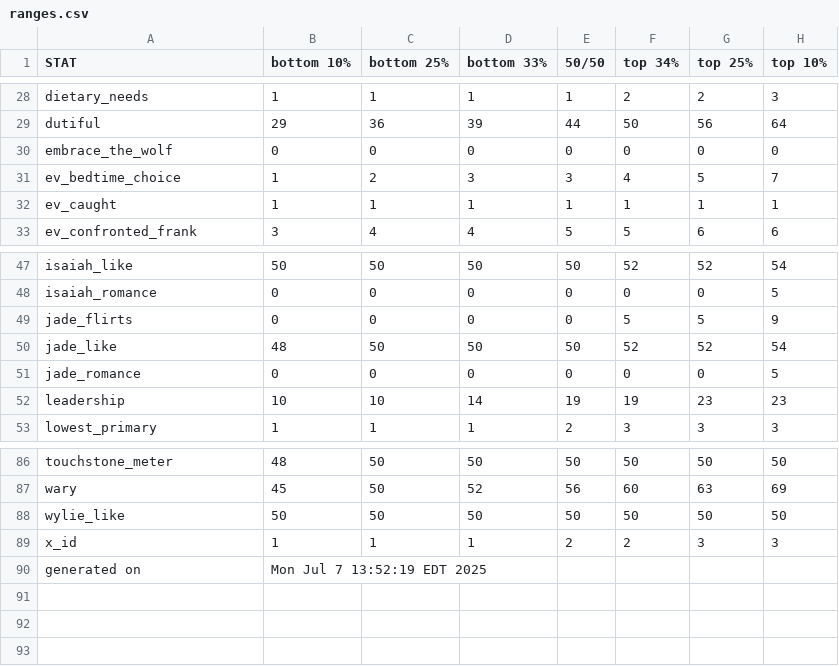
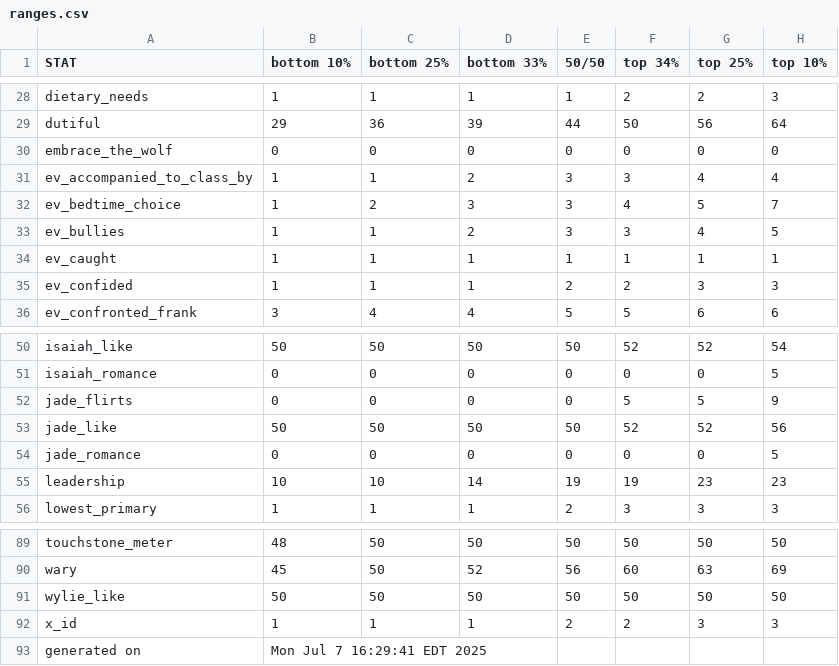
Before and after one commit to benjaminrosenbaum/benjaminrosenbaum.github.io, a CSV file: stats/shoshana/ranges.csv, drawn as a sheet; only a part is shown, gaps mark what is left out.

Commit message:
new the-first-change stats

```diff
--- a/stats/shoshana/ranges.csv
+++ b/stats/shoshana/ranges.csv
@@ -30,4 +30,7 @@ dutiful,29,36,39,44,50,56,64
 embrace_the_wolf,0,0,0,0,0,0,0
+ev_accompanied_to_class_by,1,1,2,3,3,4,4
 ev_bedtime_choice,1,2,3,3,4,5,7
+ev_bullies,1,1,2,3,3,4,5
 ev_caught,1,1,1,1,1,1,1
+ev_confided,1,1,1,2,2,3,3
 ev_confronted_frank,3,4,4,5,5,6,6
@@ -49,3 +52,3 @@ isaiah_romance,0,0,0,0,0,0,5
 jade_flirts,0,0,0,0,5,5,9
-jade_like,48,50,50,50,52,52,54
+jade_like,50,50,50,50,52,52,56
 jade_romance,0,0,0,0,0,0,5
@@ -89,2 +92,2 @@ wylie_like,50,50,50,50,50,50,50
 x_id,1,1,1,2,2,3,3
-generated on,Mon Jul  7 13:52:19 EDT 2025
+generated on,Mon Jul  7 16:29:41 EDT 2025
```
Also changed, not shown: stats/shoshana/ranges-combos.csv, 5 other files.
